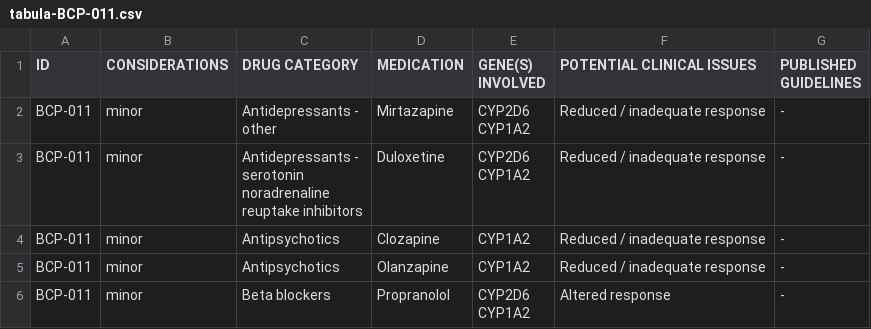
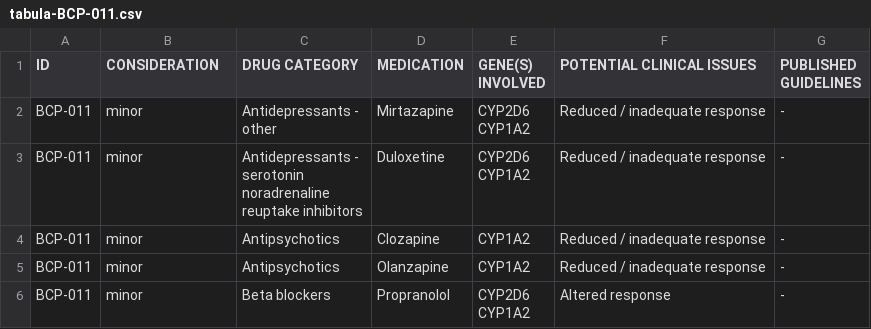
Before and after one commit to sambreaux/pgx, a CSV file: myDNA_drugs_CLEAN2/tabula-BCP-011.csv, drawn as a sheet; only a part is shown.

```diff
--- a/myDNA_drugs_CLEAN2/tabula-BCP-011.csv
+++ b/myDNA_drugs_CLEAN2/tabula-BCP-011.csv
@@ -1,4 +1,4 @@
-ID,CONSIDERATIONS,DRUG CATEGORY,MEDICATION,"GENE(S)
-INVOLVED",POTENTIAL CLINICAL ISSUES,"PUBLISHED
-GUIDELINES"
+ID,CONSIDERATION,DRUG CATEGORY,MEDICATION,"GENE(S)
+INVOLVED",POTENTIAL CLINICAL ISSUES,"PUBLISHED
+GUIDELINES"
 BCP-011,minor,"Antidepressants -
```
Also changed, not shown: myDNA_drugs_CLEAN2/tabula-BCP-013.csv, myDNA_drugs_CLEAN2/tabula-W19-116.csv, 4 other files.
